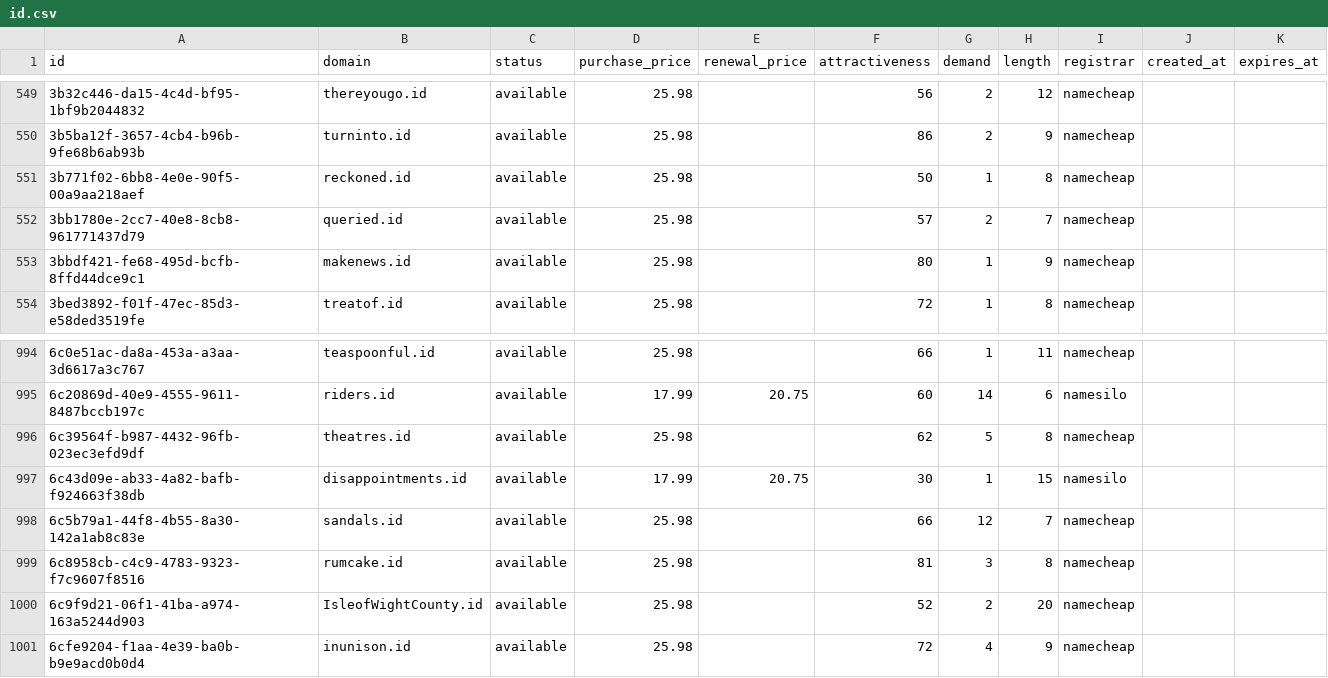
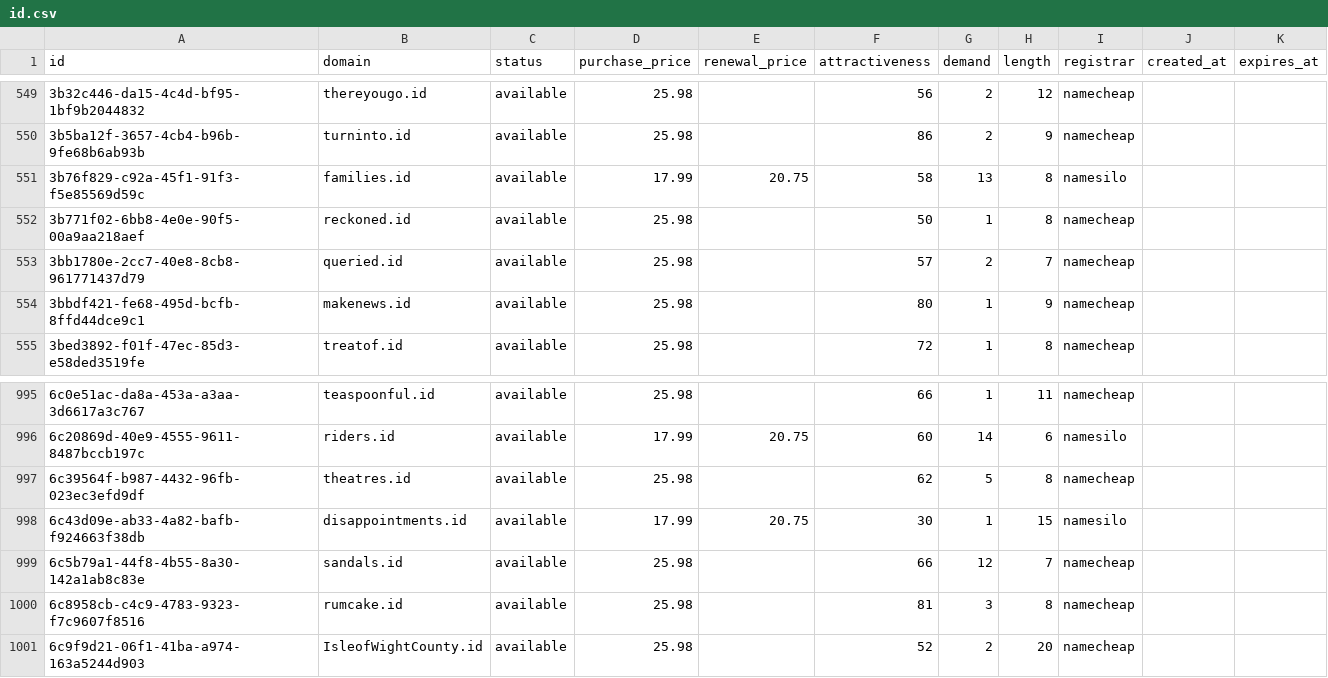
Before and after one commit to UniqueDomains/id-oneword-domains, a CSV file: id.csv, drawn as a sheet; only a part is shown, gaps mark what is left out.

Commit message:
Domains update

```diff
--- a/id.csv
+++ b/id.csv
@@ -550,2 +550,3 @@ id,domain,status,purchase_price,renewal_price,attractiveness,demand,length,regis
 3b5ba12f-3657-4cb4-b96b-9fe68b6ab93b,turninto.id,available,25.98,,86,2,9,namecheap,,
+3b76f829-c92a-45f1-91f3-f5e85569d59c,families.id,available,17.99,20.75,58,13,8,namesilo,,
 3b771f02-6bb8-4e0e-90f5-00a9aa218aef,reckoned.id,available,25.98,,50,1,8,namecheap,,
@@ -1000,2 +1001 @@ id,domain,status,purchase_price,renewal_price,attractiveness,demand,length,regis
 6c9f9d21-06f1-41ba-a974-163a5244d903,IsleofWightCounty.id,available,25.98,,52,2,20,namecheap,,
-6cfe9204-f1aa-4e39-ba0b-b9e9acd0b0d4,inunison.id,available,25.98,,72,4,9,namecheap,,
```
Also changed, not shown: 4 other files.
